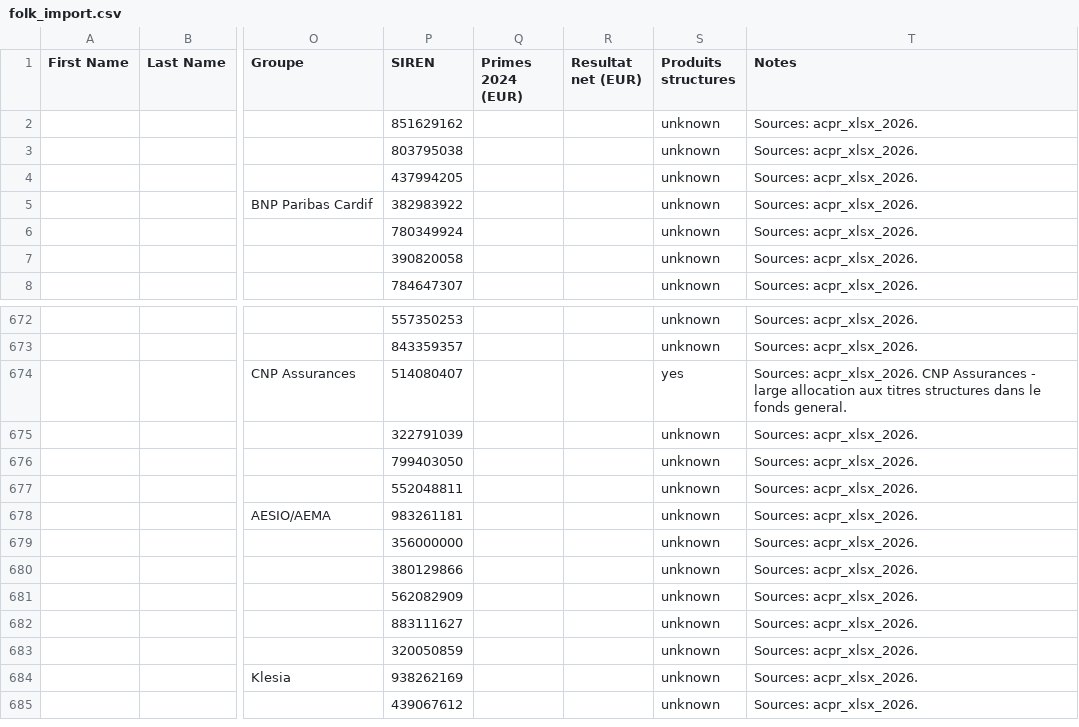
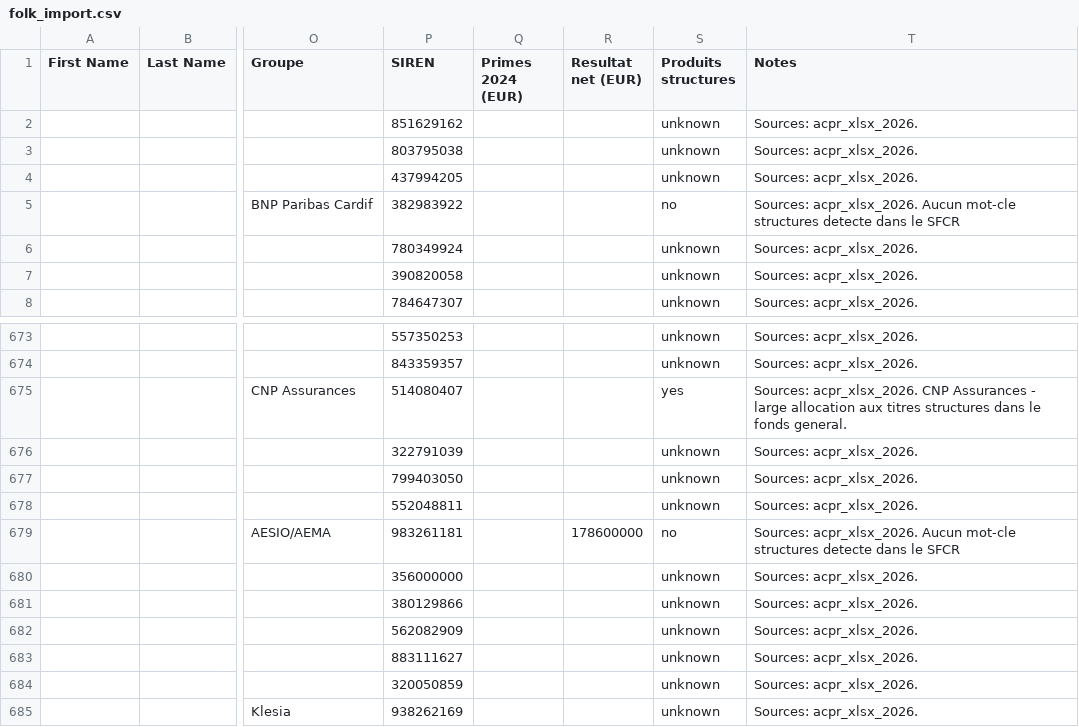
Before and after one commit to lsebah/mutuelles-monitor, a CSV file: docs/data/folk_import.csv, drawn as a sheet; only a part is shown, gaps mark what is left out; the shorter side is filled out with more unchanged rows; addresses are those after the commit; the diff covers the shown part only; the diff names each change by its address in the sheet, - before the commit and + after, or states it on an @@ line.

```diff
--- a/docs/data/folk_import.csv
+++ b/docs/data/folk_import.csv
-S5 (Produits structures): unknown
+S5 (Produits structures): no
-T5 (Notes): Sources: acpr_xlsx_2026.
+T5 (Notes): Sources: acpr_xlsx_2026. Aucun mot-cle structures detecte dans le SFCR
-R679 (Resultat net (EUR)): (empty)
+R679 (Resultat net (EUR)): 178600000
-S679 (Produits structures): unknown
+S679 (Produits structures): no
-T679 (Notes): Sources: acpr_xlsx_2026.
+T679 (Notes): Sources: acpr_xlsx_2026. Aucun mot-cle structures detecte dans le SFCR
```
Also changed, not shown: 1 added row and 41 edited cells elsewhere in this file, 3 other files.
